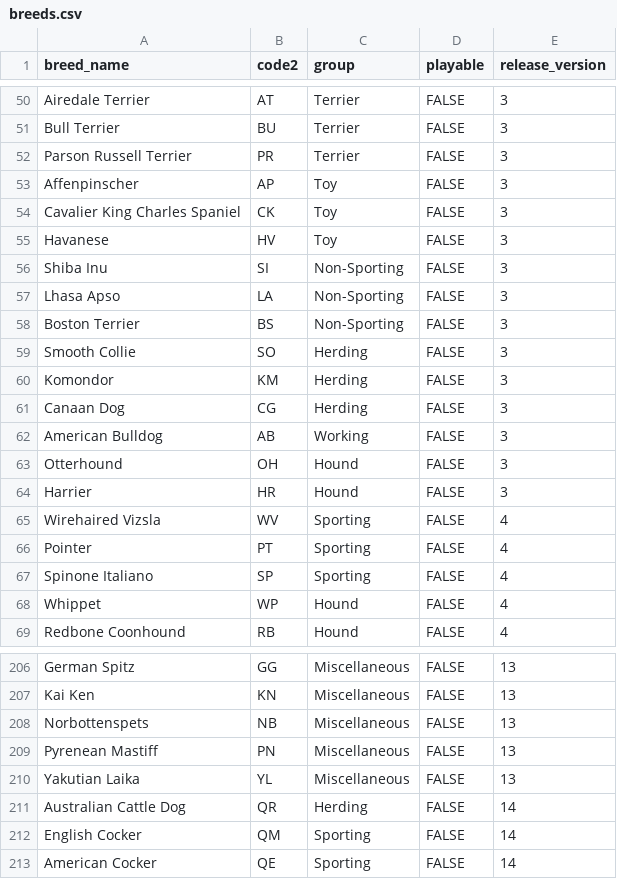
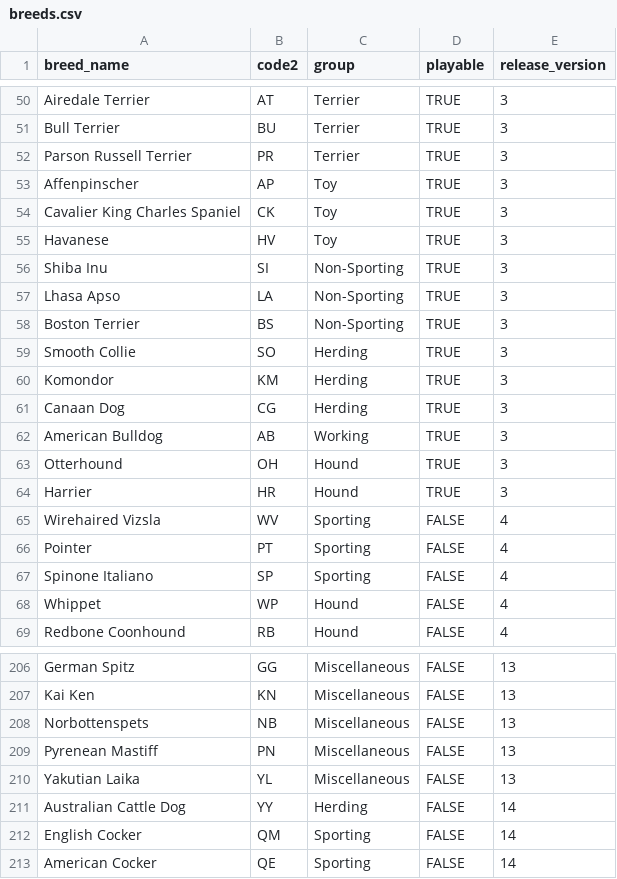
Before and after one commit to JD-JD-DD/ShowRingGame, a CSV file: apps/web/prisma/data/breeds.csv, drawn as a sheet; only a part is shown, gaps mark what is left out; the diff covers the shown part only; the diff names each change by its address in the sheet, - before the commit and + after, or states it on an @@ line.

```diff
--- a/apps/web/prisma/data/breeds.csv
+++ b/apps/web/prisma/data/breeds.csv
-D50:D64 (playable): FALSE
+D50:D64 (playable): TRUE
-B211 (code2): QR
+B211 (code2): YY
```
Also changed, not shown: 27 edited cells elsewhere in this file, 6 other files.
